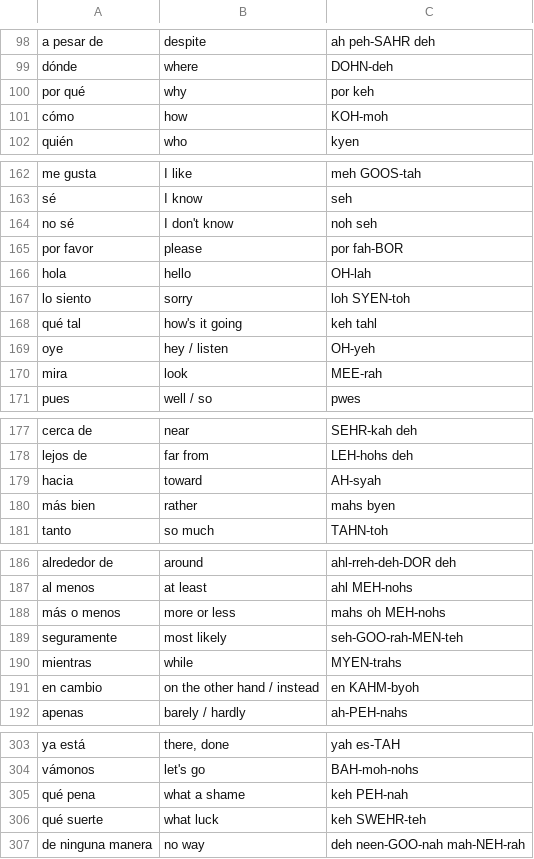
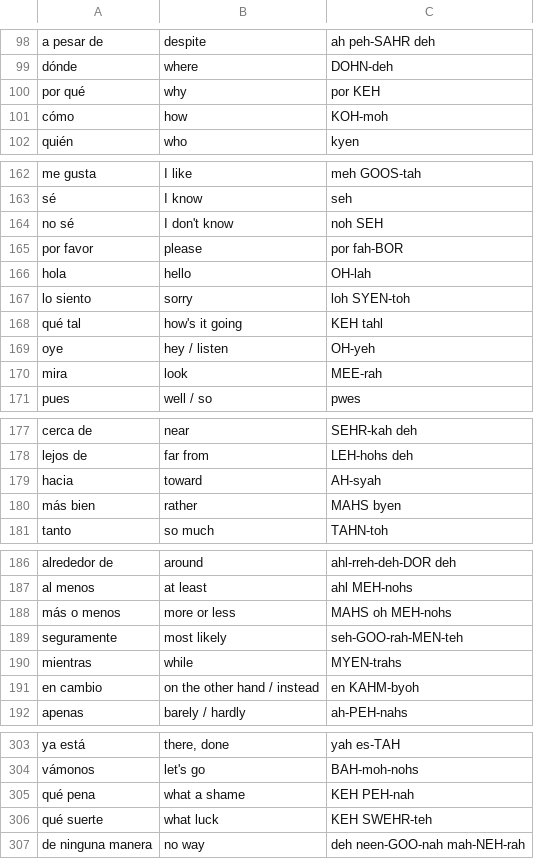
Before and after one commit to Camcas99/Learning-, a CSV file: language/spanish-weave/data/lexicon.csv, drawn as a sheet; only a part is shown, gaps mark what is left out; the diff covers the shown part only.

```diff
--- a/language/spanish-weave/data/lexicon.csv
+++ b/language/spanish-weave/data/lexicon.csv
@@ -99,3 +99,3 @@ a pesar de,despite,ah peh-SAHR deh
 dónde,where,DOHN-deh
-por qué,why,por keh
+por qué,why,por KEH
 cómo,how,KOH-moh
@@ -163,3 +163,3 @@ me gusta,I like,meh GOOS-tah
 sé,I know,seh
-no sé,I don't know,noh seh
+no sé,I don't know,noh SEH
 por favor,please,por fah-BOR
@@ -167,3 +167,3 @@ hola,hello,OH-lah
 lo siento,sorry,loh SYEN-toh
-qué tal,how's it going,keh tahl
+qué tal,how's it going,KEH tahl
 oye,hey / listen,OH-yeh
@@ -179,3 +179,3 @@ lejos de,far from,LEH-hohs deh
 hacia,toward,AH-syah
-más bien,rather,mahs byen
+más bien,rather,MAHS byen
 tanto,so much,TAHN-toh
@@ -187,3 +187,3 @@ alrededor de,around,ahl-rreh-deh-DOR deh
 al menos,at least,ahl MEH-nohs
-más o menos,more or less,mahs oh MEH-nohs
+más o menos,more or less,MAHS oh MEH-nohs
 seguramente,most likely,seh-GOO-rah-MEN-teh
@@ -304,4 +304,4 @@ ya está,"there, done",yah es-TAH
 vámonos,let's go,BAH-moh-nohs
-qué pena,what a shame,keh PEH-nah
-qué suerte,what luck,keh SWEHR-teh
+qué pena,what a shame,KEH PEH-nah
+qué suerte,what luck,KEH SWEHR-teh
 de ninguna manera,no way,deh neen-GOO-nah mah-NEH-rah
```
Also changed, not shown: 2 edited cells elsewhere in this file, 55 other files.
